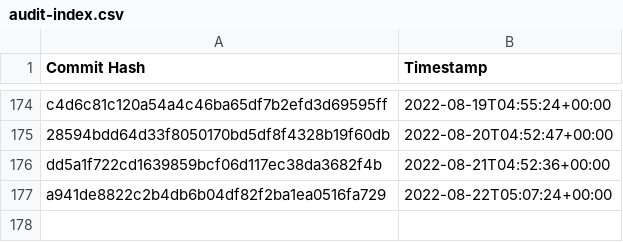
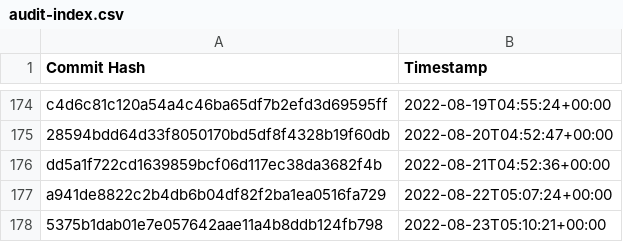
Before and after one commit to the-commons-project/vci-directory, a CSV file: logs/audit-index.csv, drawn as a sheet; only a part is shown, gaps mark what is left out.

Commit message:
added commit hash to audit index

```diff
--- a/logs/audit-index.csv
+++ b/logs/audit-index.csv
@@ -177 +177,2 @@ dd5a1f722cd1639859bcf06d117ec38da3682f4b, 2022-08-21T04:52:36+00:00
 a941de8822c2b4db6b04df82f2ba1ea0516fa729, 2022-08-22T05:07:24+00:00
+5375b1dab01e7e057642aae11a4b8ddb124fb798, 2022-08-23T05:10:21+00:00
```
